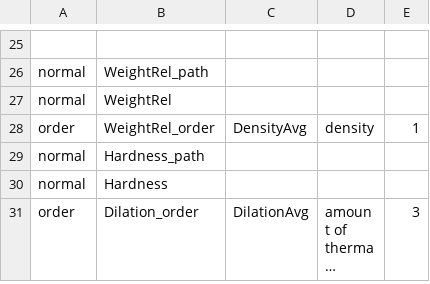
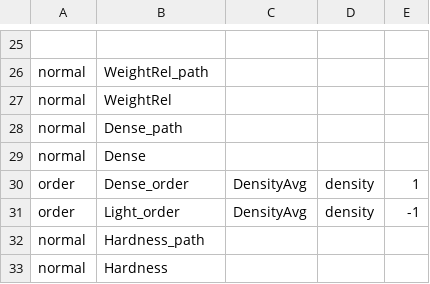
Before and after one commit to frank/oxylus, a CSV file: source/Facts.csv, drawn as a sheet; only a part is shown, gaps mark what is left out; the shorter side is filled out with more unchanged rows; long unchanged cells end in ….

```diff
--- a/source/Facts.csv
+++ b/source/Facts.csv
@@ -27,3 +27,6 @@ normal,WeightRel_path
 normal,WeightRel
-order,WeightRel_order,DensityAvg,density,1
+normal,Dense_path
+normal,Dense
+order,Dense_order,DensityAvg,density,1
+order,Light_order,DensityAvg,density,-1
 normal,Hardness_path
```
Also changed, not shown: source/Questions.csv, source/Rules.csv, 2 other files.
